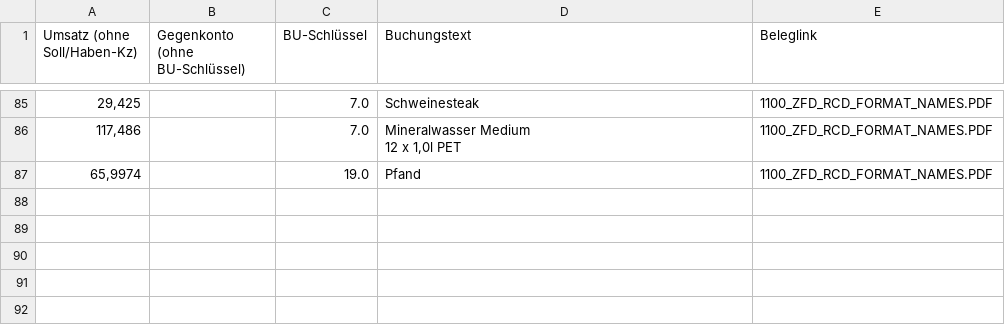
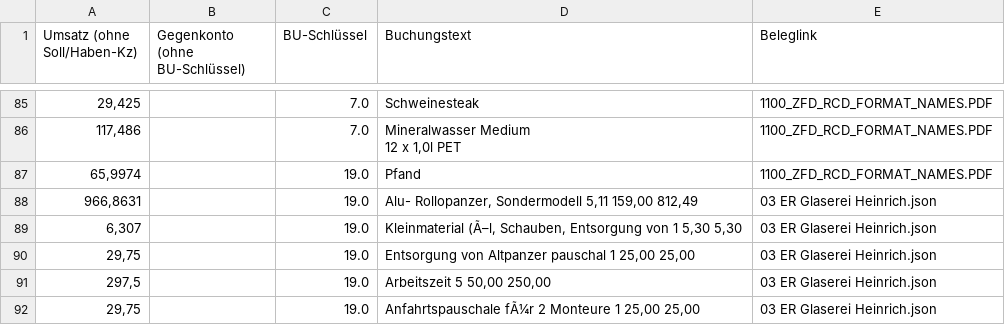
Before and after one commit to PatrickNestmeyer/taxsynapse, a CSV file: src/main/resources/VoucherTestDump.csv, drawn as a sheet; only a part is shown, gaps mark what is left out.

Commit message:
jsonHandler added

```diff
--- a/src/main/resources/VoucherTestDump.csv
+++ b/src/main/resources/VoucherTestDump.csv
@@ -88 +88,6 @@
 "65,9974";"";"19.0";"Pfand";"1100_ZFD_RCD_FORMAT_NAMES.PDF"
+"966,8631";"";"19.0";"Alu- Rollopanzer, Sondermodell	5,11	159,00	812,49";"03 ER Glaserei Heinrich.json"
+"6,307";"";"19.0";"Kleinmaterial (Ã–l, Schauben, Entsorgung von	1	5,30	5,30";"03 ER Glaserei Heinrich.json"
+"29,75";"";"19.0";"Entsorgung von Altpanzer pauschal	1	25,00	25,00";"03 ER Glaserei Heinrich.json"
+"297,5";"";"19.0";"Arbeitszeit	5	50,00	250,00";"03 ER Glaserei Heinrich.json"
+"29,75";"";"19.0";"Anfahrtspauschale fÃ¼r 2 Monteure	1	25,00	25,00";"03 ER Glaserei Heinrich.json"
```
Also changed, not shown: src/main/resources/vouchers/traingNeuralNetwerk.csv, src/main/resources/vouchers/voucherTetDump_2.csv, 11 other files.
